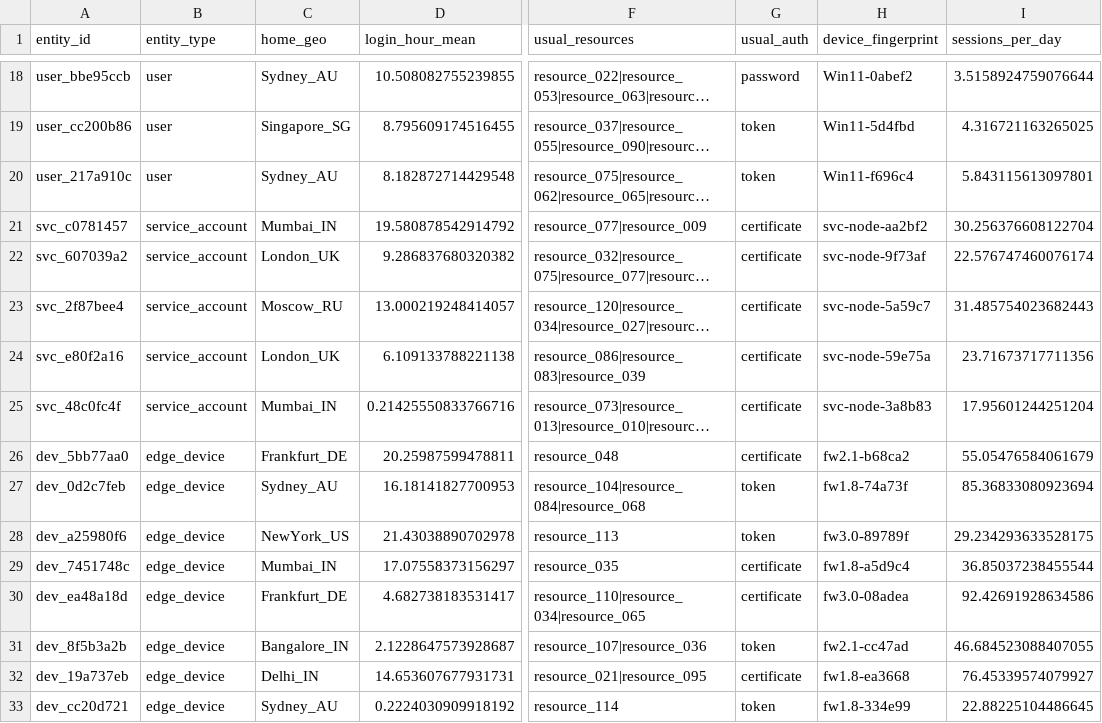
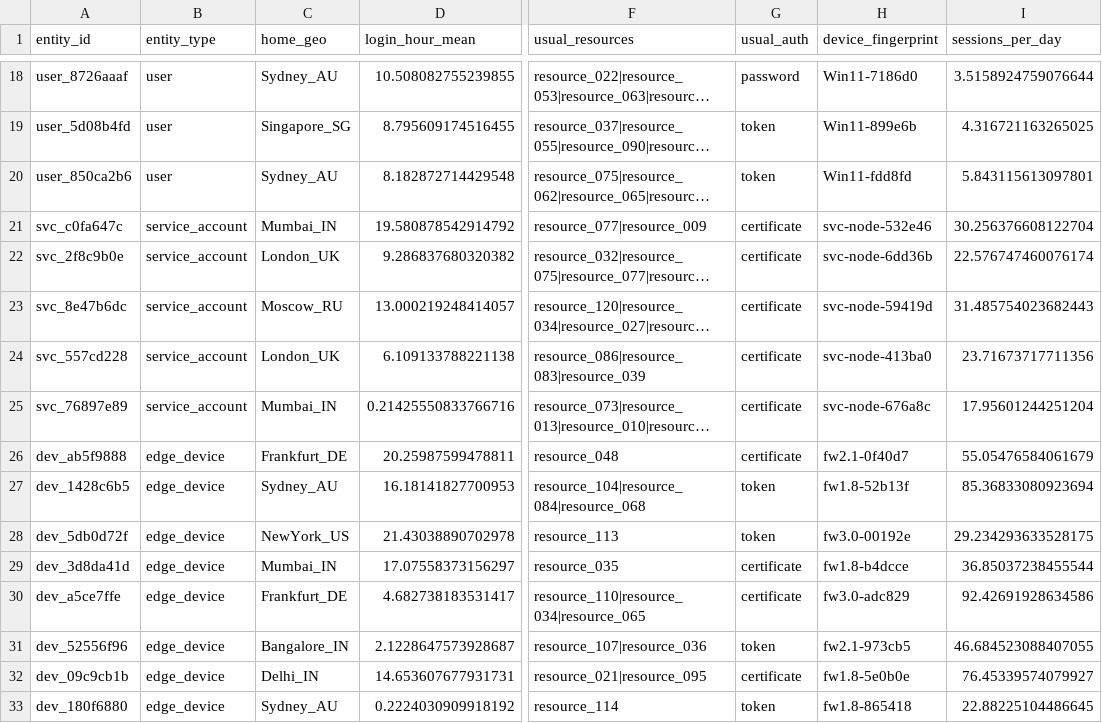
Before and after one commit to ayushikashyap1207/honeywell2, a CSV file: data/entity_profiles.csv, drawn as a sheet; only a part is shown, gaps mark what is left out; long unchanged cells end in …; the diff covers the shown part only; the diff names each change by its address in the sheet, - before the commit and + after, or states it on an @@ line.

```diff
--- a/data/entity_profiles.csv
+++ b/data/entity_profiles.csv
-A18 (entity_id): user_bbe95ccb
+A18 (entity_id): user_8726aaaf
-H18 (device_fingerprint): Win11-0abef2
+H18 (device_fingerprint): Win11-7186d0
-A19 (entity_id): user_cc200b86
+A19 (entity_id): user_5d08b4fd
-H19 (device_fingerprint): Win11-5d4fbd
+H19 (device_fingerprint): Win11-899e6b
-A20 (entity_id): user_217a910c
+A20 (entity_id): user_850ca2b6
-H20 (device_fingerprint): Win11-f696c4
+H20 (device_fingerprint): Win11-fdd8fd
-A21 (entity_id): svc_c0781457
+A21 (entity_id): svc_c0fa647c
-H21 (device_fingerprint): svc-node-aa2bf2
+H21 (device_fingerprint): svc-node-532e46
-A22 (entity_id): svc_607039a2
+A22 (entity_id): svc_2f8c9b0e
-H22 (device_fingerprint): svc-node-9f73af
+H22 (device_fingerprint): svc-node-6dd36b
-A23 (entity_id): svc_2f87bee4
+A23 (entity_id): svc_8e47b6dc
-H23 (device_fingerprint): svc-node-5a59c7
+H23 (device_fingerprint): svc-node-59419d
-A24 (entity_id): svc_e80f2a16
+A24 (entity_id): svc_557cd228
-H24 (device_fingerprint): svc-node-59e75a
+H24 (device_fingerprint): svc-node-413ba0
-A25 (entity_id): svc_48c0fc4f
+A25 (entity_id): svc_76897e89
-H25 (device_fingerprint): svc-node-3a8b83
+H25 (device_fingerprint): svc-node-676a8c
-A26 (entity_id): dev_5bb77aa0
+A26 (entity_id): dev_ab5f9888
-H26 (device_fingerprint): fw2.1-b68ca2
+H26 (device_fingerprint): fw2.1-0f40d7
-A27 (entity_id): dev_0d2c7feb
+A27 (entity_id): dev_1428c6b5
-H27 (device_fingerprint): fw1.8-74a73f
+H27 (device_fingerprint): fw1.8-52b13f
-A28 (entity_id): dev_a25980f6
+A28 (entity_id): dev_5db0d72f
-H28 (device_fingerprint): fw3.0-89789f
+H28 (device_fingerprint): fw3.0-00192e
-A29 (entity_id): dev_7451748c
+A29 (entity_id): dev_3d8da41d
-H29 (device_fingerprint): fw1.8-a5d9c4
+H29 (device_fingerprint): fw1.8-b4dcce
-A30 (entity_id): dev_ea48a18d
+A30 (entity_id): dev_a5ce7ffe
-H30 (device_fingerprint): fw3.0-08adea
+H30 (device_fingerprint): fw3.0-adc829
-A31 (entity_id): dev_8f5b3a2b
+A31 (entity_id): dev_52556f96
-H31 (device_fingerprint): fw2.1-cc47ad
+H31 (device_fingerprint): fw2.1-973cb5
-A32 (entity_id): dev_19a737eb
+A32 (entity_id): dev_09c9cb1b
-H32 (device_fingerprint): fw1.8-ea3668
+H32 (device_fingerprint): fw1.8-5e0b0e
-A33 (entity_id): dev_cc20d721
+A33 (entity_id): dev_180f6880
-H33 (device_fingerprint): fw1.8-334e99
+H33 (device_fingerprint): fw1.8-865418
```
Also changed, not shown: 32 edited cells elsewhere in this file, data/entity_baseline_profiles.csv, data/ground_truth_labels.csv, 22 other files.
